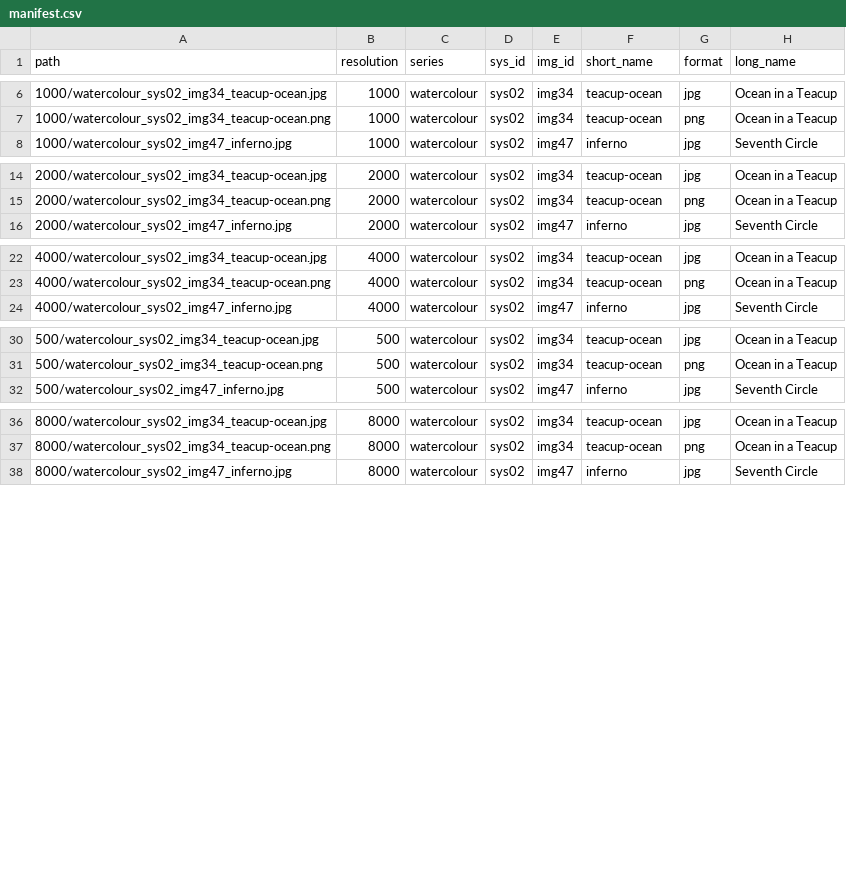
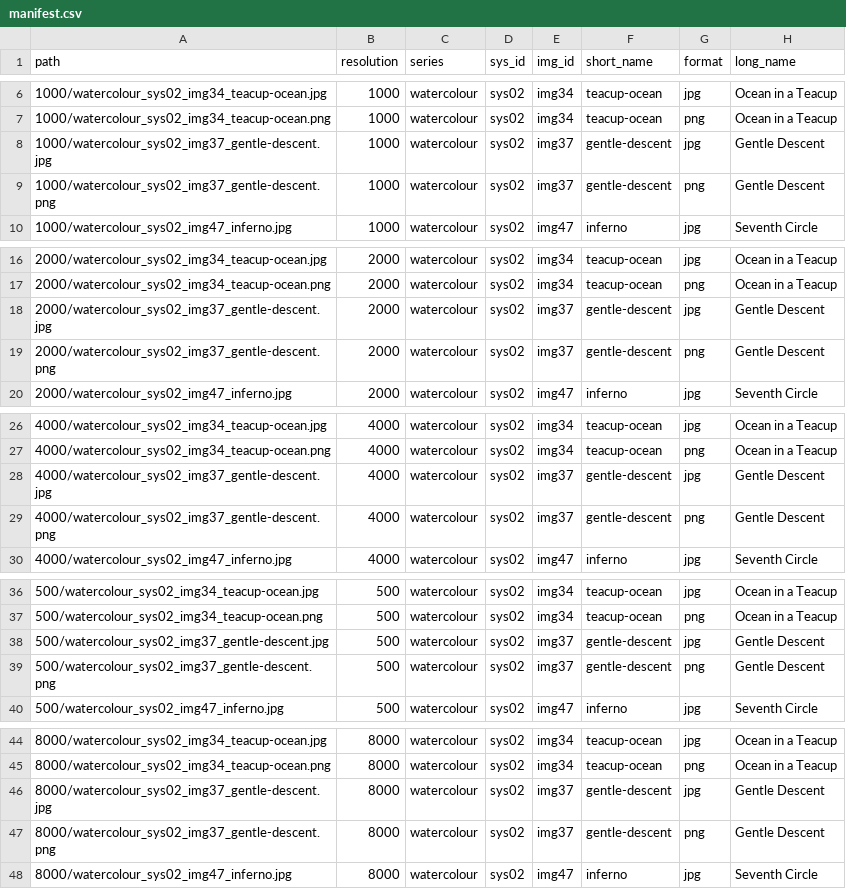
Before and after one commit to djnavarro/series-water-colours, a CSV file: docs/manifest.csv, drawn as a sheet; only a part is shown, gaps mark what is left out.

Commit message:
adds gentle descent

```diff
--- a/docs/manifest.csv
+++ b/docs/manifest.csv
@@ -7,2 +7,4 @@ path,resolution,series,sys_id,img_id,short_name,format,long_name
 1000/watercolour_sys02_img34_teacup-ocean.png,1000,watercolour,sys02,img34,teacup-ocean,png,Ocean in a Teacup
+1000/watercolour_sys02_img37_gentle-descent.jpg,1000,watercolour,sys02,img37,gentle-descent,jpg,Gentle Descent
+1000/watercolour_sys02_img37_gentle-descent.png,1000,watercolour,sys02,img37,gentle-descent,png,Gentle Descent
 1000/watercolour_sys02_img47_inferno.jpg,1000,watercolour,sys02,img47,inferno,jpg,Seventh Circle
@@ -15,2 +17,4 @@ path,resolution,series,sys_id,img_id,short_name,format,long_name
 2000/watercolour_sys02_img34_teacup-ocean.png,2000,watercolour,sys02,img34,teacup-ocean,png,Ocean in a Teacup
+2000/watercolour_sys02_img37_gentle-descent.jpg,2000,watercolour,sys02,img37,gentle-descent,jpg,Gentle Descent
+2000/watercolour_sys02_img37_gentle-descent.png,2000,watercolour,sys02,img37,gentle-descent,png,Gentle Descent
 2000/watercolour_sys02_img47_inferno.jpg,2000,watercolour,sys02,img47,inferno,jpg,Seventh Circle
@@ -23,2 +27,4 @@ path,resolution,series,sys_id,img_id,short_name,format,long_name
 4000/watercolour_sys02_img34_teacup-ocean.png,4000,watercolour,sys02,img34,teacup-ocean,png,Ocean in a Teacup
+4000/watercolour_sys02_img37_gentle-descent.jpg,4000,watercolour,sys02,img37,gentle-descent,jpg,Gentle Descent
+4000/watercolour_sys02_img37_gentle-descent.png,4000,watercolour,sys02,img37,gentle-descent,png,Gentle Descent
 4000/watercolour_sys02_img47_inferno.jpg,4000,watercolour,sys02,img47,inferno,jpg,Seventh Circle
@@ -31,2 +37,4 @@ path,resolution,series,sys_id,img_id,short_name,format,long_name
 500/watercolour_sys02_img34_teacup-ocean.png,500,watercolour,sys02,img34,teacup-ocean,png,Ocean in a Teacup
+500/watercolour_sys02_img37_gentle-descent.jpg,500,watercolour,sys02,img37,gentle-descent,jpg,Gentle Descent
+500/watercolour_sys02_img37_gentle-descent.png,500,watercolour,sys02,img37,gentle-descent,png,Gentle Descent
 500/watercolour_sys02_img47_inferno.jpg,500,watercolour,sys02,img47,inferno,jpg,Seventh Circle
@@ -37,2 +45,4 @@ path,resolution,series,sys_id,img_id,short_name,format,long_name
 8000/watercolour_sys02_img34_teacup-ocean.png,8000,watercolour,sys02,img34,teacup-ocean,png,Ocean in a Teacup
+8000/watercolour_sys02_img37_gentle-descent.jpg,8000,watercolour,sys02,img37,gentle-descent,jpg,Gentle Descent
+8000/watercolour_sys02_img37_gentle-descent.png,8000,watercolour,sys02,img37,gentle-descent,png,Gentle Descent
 8000/watercolour_sys02_img47_inferno.jpg,8000,watercolour,sys02,img47,inferno,jpg,Seventh Circle
```
Also changed, not shown: 11 other files.
